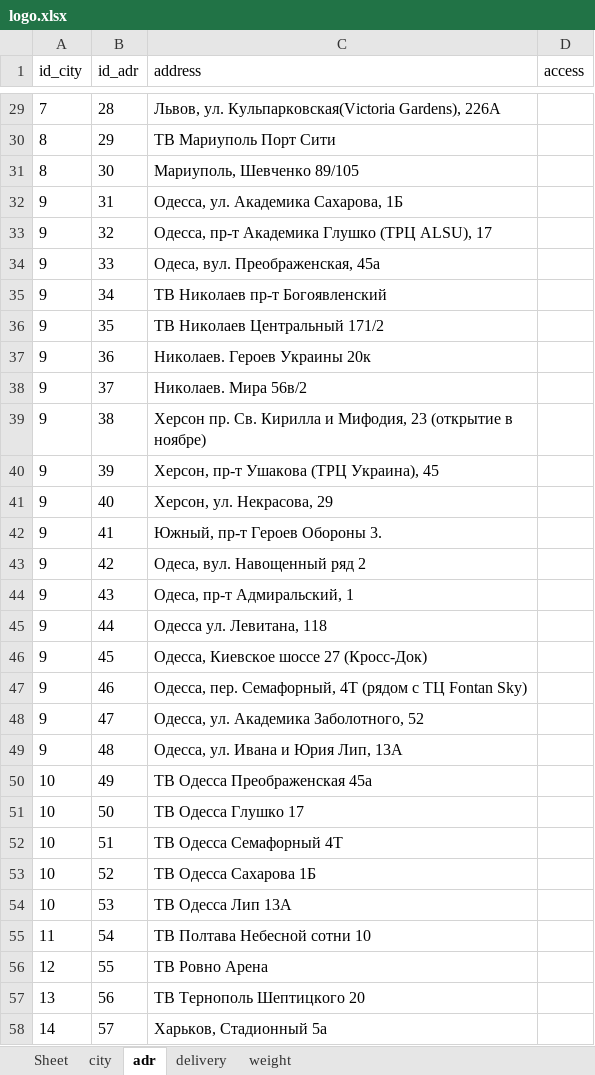
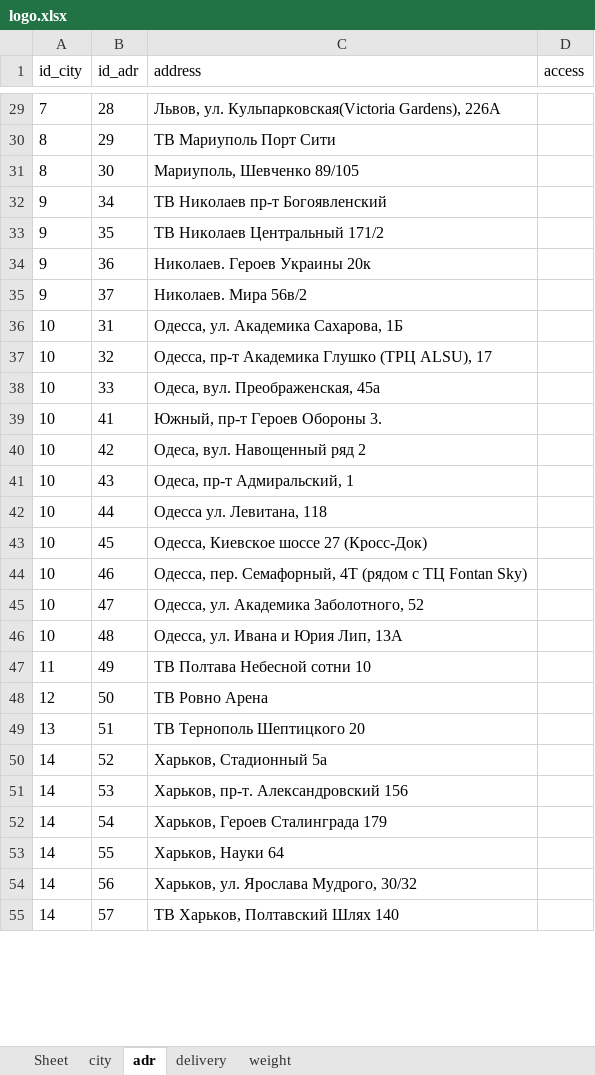
Before and after one commit to sharkevolution/tiren-bot, an Excel workbook: mybot/project/resources/settings/logo.xlsx, sheet adr, drawn as a sheet; only a part is shown, gaps mark what is left out; values as stored, in another font and other column widths than the file's, no borders; removed rows and columns are numbered as before the commit, all else as after; the diff covers the shown part only; the diff names each change by its address in the sheet, - before the commit and + after, or states it on an @@ line.

Commit message:
access

```diff
--- a/mybot/project/resources/settings/logo.xlsx (sheet adr)
+++ b/mybot/project/resources/settings/logo.xlsx (sheet adr)
-row 32: 9 | 31 | Одесса, ул. Академика Сахарова, 1Б
-row 33: 9 | 32 | Одесса, пр-т Академика Глушко (ТРЦ ALSU), 17
-row 34: 9 | 33 | Одеса, вул. Преображенская, 45а
-row 39: 9 | 38 | Херсон пр. Св. Кирилла и Мифодия, 23 (открытие в ноябре)
-row 40: 9 | 39 | Херсон, пр-т Ушакова (ТРЦ Украина), 45
-row 41: 9 | 40 | Херсон, ул. Некрасова, 29
+row 36: 10 | 31 | Одесса, ул. Академика Сахарова, 1Б
+row 37: 10 | 32 | Одесса, пр-т Академика Глушко (ТРЦ ALSU), 17
+row 38: 10 | 33 | Одеса, вул. Преображенская, 45а
-A39:A46 (id_city): 9
+A39:A46 (id_city): 10
-A47 (id_city): 10
+A47 (id_city): 11
-C47 (address): ТВ Одесса Преображенская 45а
+C47 (address): ТВ Полтава Небесной сотни 10
-A48 (id_city): 10
+A48 (id_city): 12
-C48 (address): ТВ Одесса Глушко 17
+C48 (address): ТВ Ровно Арена
-A49 (id_city): 10
+A49 (id_city): 13
-C49 (address): ТВ Одесса Семафорный 4Т
+C49 (address): ТВ Тернополь Шептицкого 20
-A50:A51 (id_city): 10
+A50:A51 (id_city): 14
-C50 (address): ТВ Одесса Сахарова 1Б
+C50 (address): Харьков, Стадионный 5а
-C51 (address): ТВ Одесса Лип 13А
+C51 (address): Харьков, пр-т. Александровский 156
-A52 (id_city): 11
+A52 (id_city): 14
-C52 (address): ТВ Полтава Небесной сотни 10
+C52 (address): Харьков, Героев Сталинграда 179
-A53 (id_city): 12
+A53 (id_city): 14
-C53 (address): ТВ Ровно Арена
+C53 (address): Харьков, Науки 64
-A54 (id_city): 13
+A54 (id_city): 14
-C54 (address): ТВ Тернополь Шептицкого 20
+C54 (address): Харьков, ул. Ярослава Мудрого, 30/32
-C55 (address): Харьков, Стадионный 5а
+C55 (address): ТВ Харьков, Полтавский Шлях 140
```
Also changed, not shown: 3 added rows, 7 removed rows and 45 edited cells elsewhere in this sheet, 1 other file.
